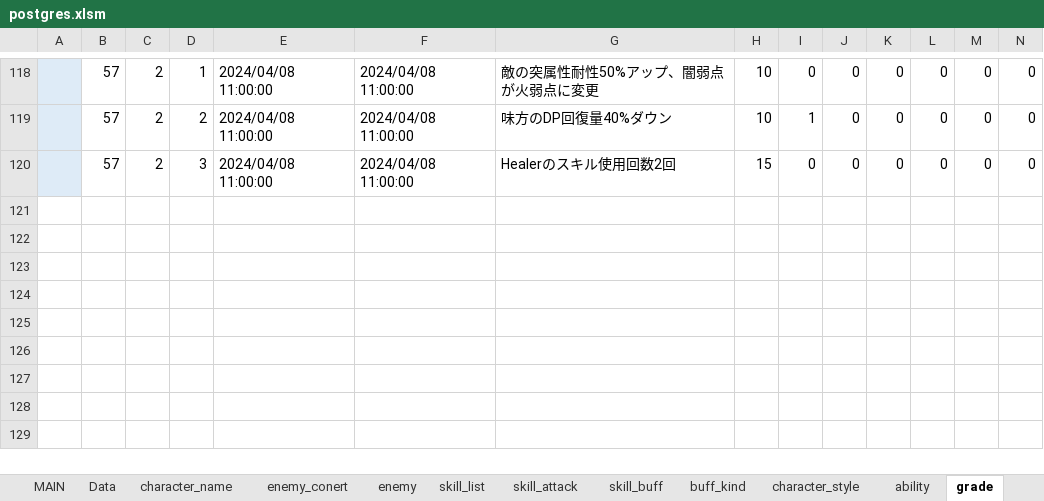
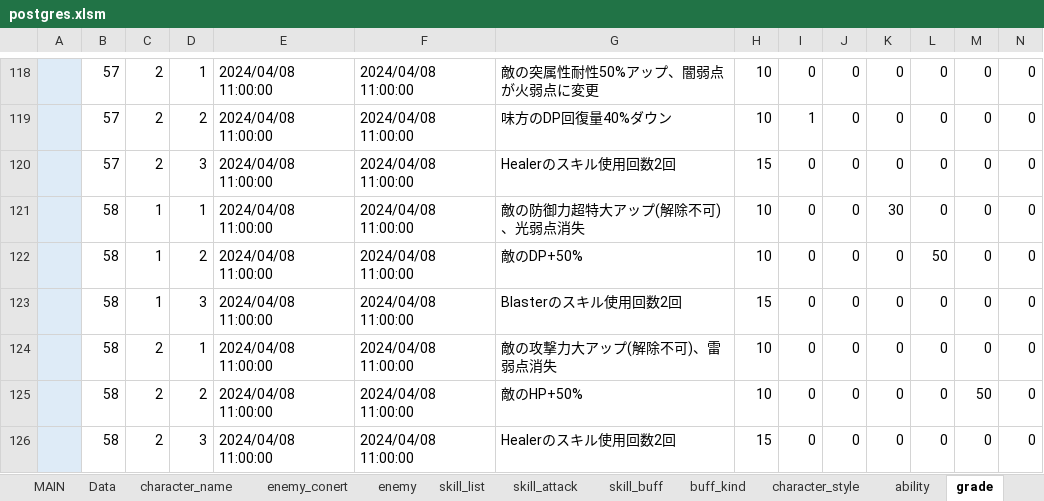
Before and after one commit to reliruleru00/hevburn, an Excel workbook: postgres.xlsm, sheet grade, drawn as a sheet; only a part is shown, gaps mark what is left out; values as stored, in another font and other column widths than the file's, no borders; charts and pictures not drawn; rows hold the shown columns only; the diff names each change by its address in the sheet, - before the commit and + after, or states it on an @@ line.

```diff
--- a/postgres.xlsm (sheet grade)
+++ b/postgres.xlsm (sheet grade)
+row 121:  | 58 | 1 | 1 | 2024/04/08 11:00:00 | 2024/04/08 11:00:00 | 敵の防御力超特大アップ(解除不可)、光弱点消失 | 10 | 0 | 0 | 30 | 0 | 0 | 0
+row 122:  | 58 | 1 | 2 | 2024/04/08 11:00:00 | 2024/04/08 11:00:00 | 敵のDP+50% | 10 | 0 | 0 | 0 | 50 | 0 | 0
+row 123:  | 58 | 1 | 3 | 2024/04/08 11:00:00 | 2024/04/08 11:00:00 | Blasterのスキル使用回数2回 | 15 | 0 | 0 | 0 | 0 | 0 | 0
+row 124:  | 58 | 2 | 1 | 2024/04/08 11:00:00 | 2024/04/08 11:00:00 | 敵の攻撃力大アップ(解除不可)、雷弱点消失 | 10 | 0 | 0 | 0 | 0 | 0 | 0
+row 125:  | 58 | 2 | 2 | 2024/04/08 11:00:00 | 2024/04/08 11:00:00 | 敵のHP+50% | 10 | 0 | 0 | 0 | 0 | 50 | 0
+row 126:  | 58 | 2 | 3 | 2024/04/08 11:00:00 | 2024/04/08 11:00:00 | Healerのスキル使用回数2回 | 15 | 0 | 0 | 0 | 0 | 0 | 0
```
Also changed, not shown: 1 other file.
